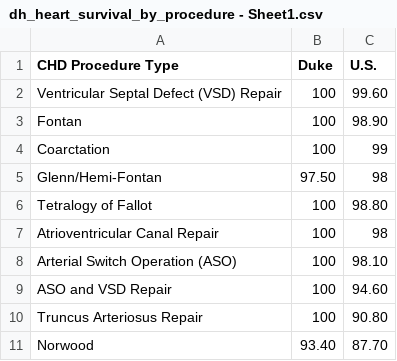
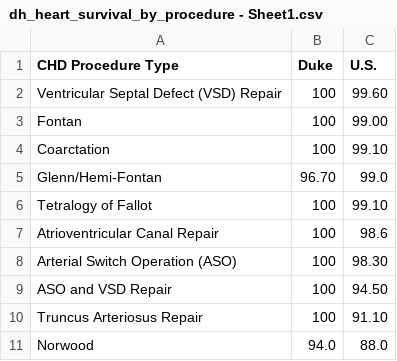
Before and after one commit to JakeRatliff/data, a CSV file: dh_heart_survival_by_procedure - Sheet1.csv, drawn as a sheet.

Commit message:
updated with 2022 data

```diff
--- a/dh_heart_survival_by_procedure - Sheet1.csv
+++ b/dh_heart_survival_by_procedure - Sheet1.csv
@@ -2,10 +2,10 @@ CHD Procedure Type,Duke,U.S.
 Ventricular Septal Defect (VSD) Repair,100,99.60
-Fontan,100,98.90
-Coarctation,100,99
-Glenn/Hemi-Fontan,97.50,98
-Tetralogy of Fallot,100,98.80
-Atrioventricular Canal Repair,100,98
-Arterial Switch Operation (ASO),100,98.10
-ASO and VSD Repair,100,94.60
-Truncus Arteriosus Repair,100,90.80
-Norwood,93.40,87.70
+Fontan,100,99.00
+Coarctation,100,99.10
+Glenn/Hemi-Fontan,96.70,99.0
+Tetralogy of Fallot,100,99.10
+Atrioventricular Canal Repair,100,98.6
+Arterial Switch Operation (ASO),100,98.30
+ASO and VSD Repair,100,94.50
+Truncus Arteriosus Repair,100,91.10
+Norwood,94.0,88.0
```
